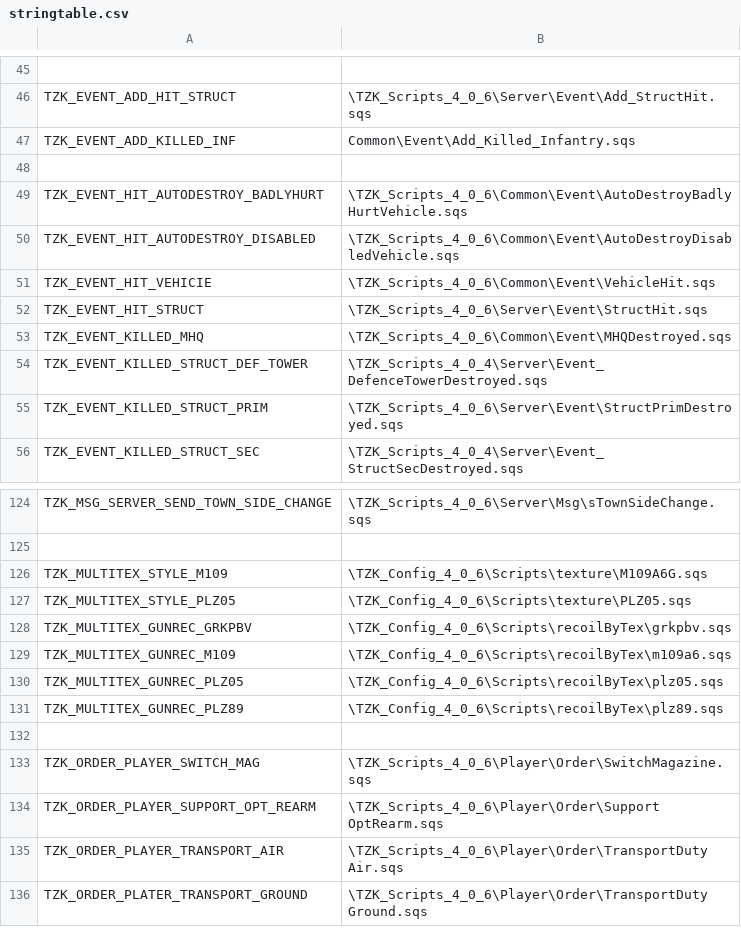
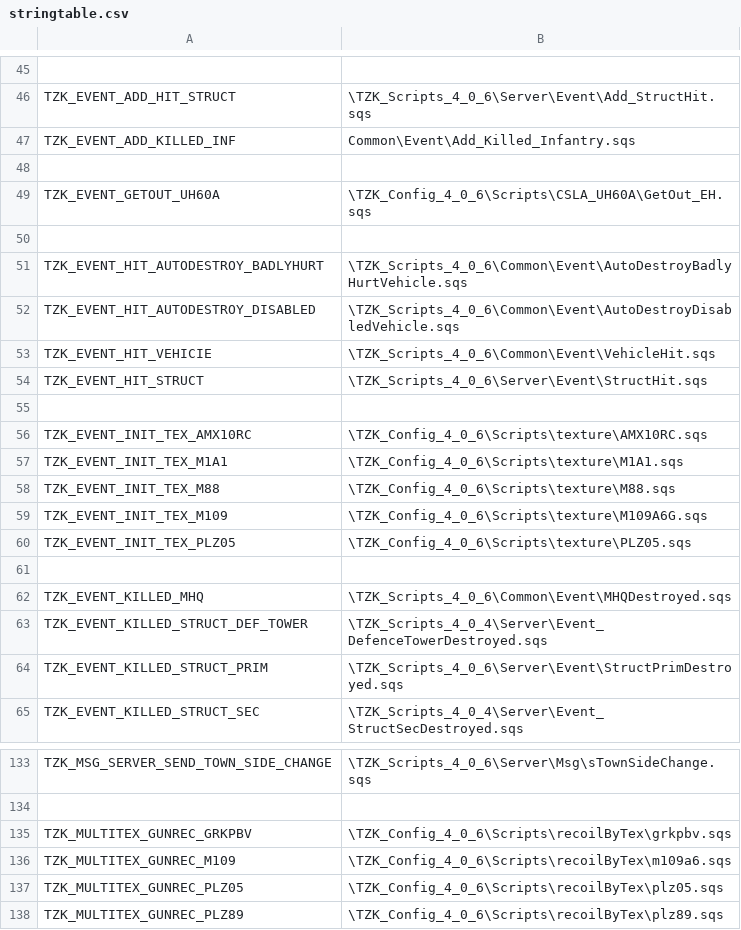
Before and after one commit to TZKdeveloperIF/Project-TZK-Since2.12, a CSV file: MPMissions/General Scripts in Mission/stringtable.csv, drawn as a sheet; only a part is shown, gaps mark what is left out; the shorter side is filled out with more unchanged rows; removed rows and columns are numbered as before the commit, all else as after; the diff names each change by its address in the sheet, - before the commit and + after, or states it on an @@ line.

Commit message:
[CONFIG] Adjust files' path

```diff
--- a/MPMissions/General Scripts in Mission/stringtable.csv
+++ b/MPMissions/General Scripts in Mission/stringtable.csv
+row 49: TZK_EVENT_GETOUT_UH60A | \TZK_Config_4_0_6\Scripts\CSLA_UH60A\GetOut_EH.sqs
+row 50: (empty)
+row 55: (empty)
+row 56: TZK_EVENT_INIT_TEX_AMX10RC | \TZK_Config_4_0_6\Scripts\texture\AMX10RC.sqs
+row 57: TZK_EVENT_INIT_TEX_M1A1 | \TZK_Config_4_0_6\Scripts\texture\M1A1.sqs
+row 58: TZK_EVENT_INIT_TEX_M88 | \TZK_Config_4_0_6\Scripts\texture\M88.sqs
+row 59: TZK_EVENT_INIT_TEX_M109 | \TZK_Config_4_0_6\Scripts\texture\M109A6G.sqs
+row 60: TZK_EVENT_INIT_TEX_PLZ05 | \TZK_Config_4_0_6\Scripts\texture\PLZ05.sqs
+row 61: (empty)
-row 126: TZK_MULTITEX_STYLE_M109 | \TZK_Config_4_0_6\Scripts\texture\M109A6G.sqs
-row 127: TZK_MULTITEX_STYLE_PLZ05 | \TZK_Config_4_0_6\Scripts\texture\PLZ05.sqs
```
Also changed, not shown: 2 other files.
